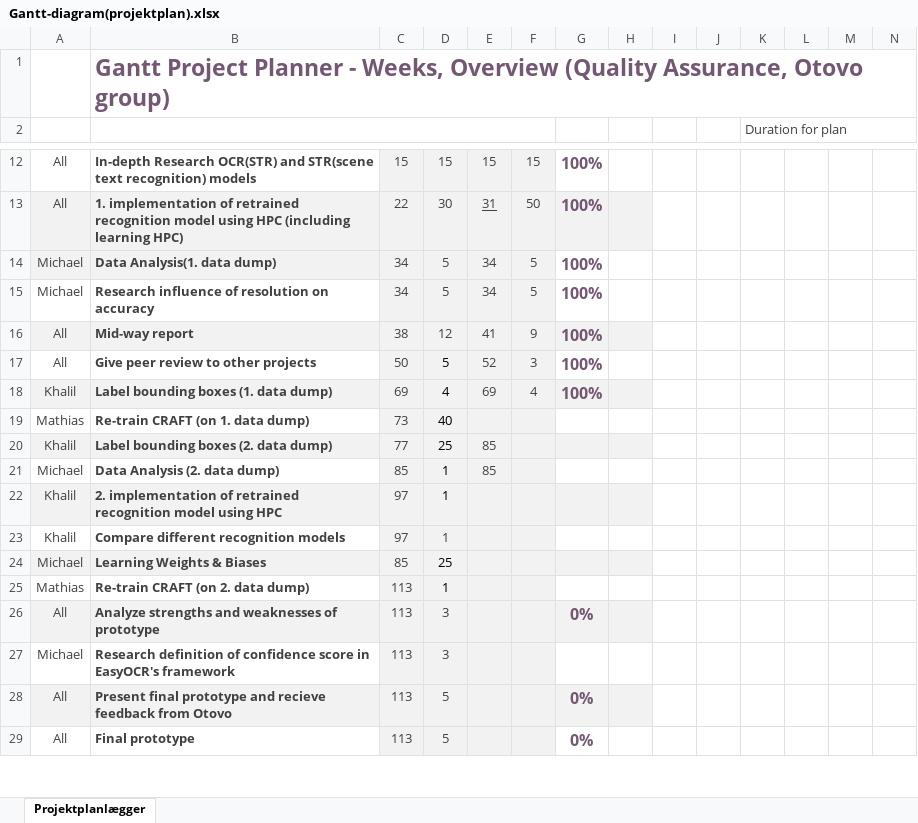
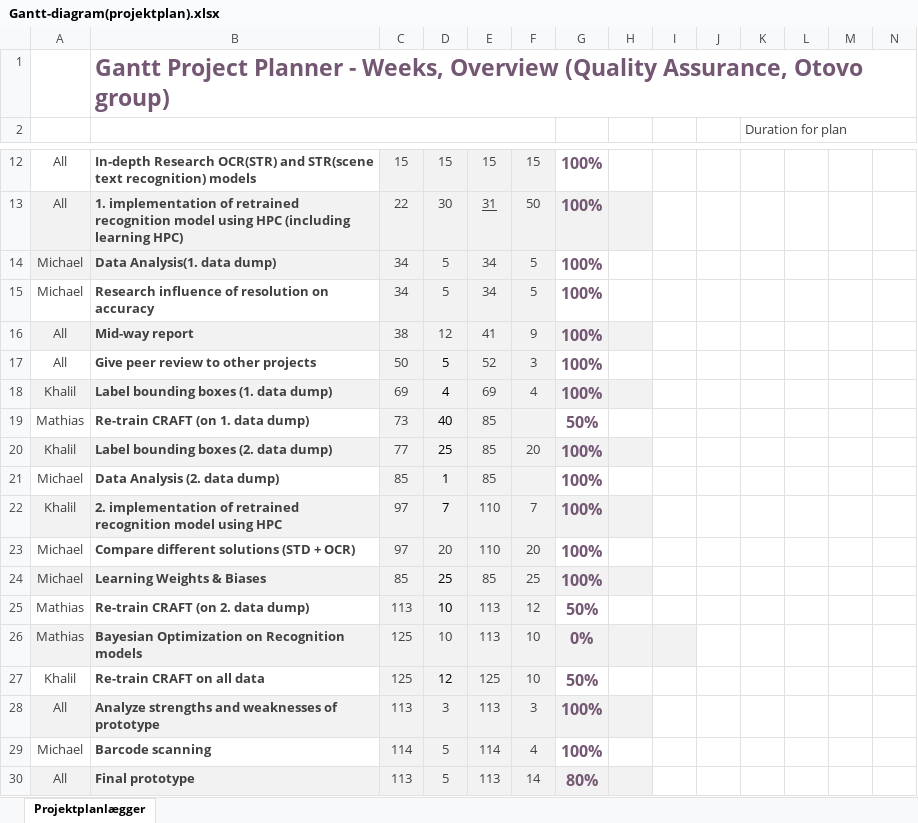
Before and after one commit to s204151/Hardware-identification-and-QA, an Excel workbook: Gantt-diagram(projektplan).xlsx, sheet Projektplanlægger, drawn as a sheet; only a part is shown, gaps mark what is left out; values as stored, in another font and other column widths than the file's, no borders; conditional formats not drawn; removed rows and columns are numbered as before the commit, all else as after; rows hold the shown columns only; the diff covers the shown part only; the diff names each change by its address in the sheet, - before the commit and + after, or states it on an @@ line.

Commit message:
Add files via upload

```diff
--- a/Gantt-diagram(projektplan).xlsx (sheet Projektplanlægger)
+++ b/Gantt-diagram(projektplan).xlsx (sheet Projektplanlægger)
-E19: (empty)
+E19: 85
-G19: (empty)
+G19: 50%
-F20: (empty)
+F20: 20
-G20:G22: (empty)
+G20:G22: 100%
-D22: 1
+D22: 7
-E22: (empty)
+E22: 110
-F22: (empty)
+F22: 7
-row 23: Khalil | Compare different recognition models | 97 | 1
+row 23: Michael | Compare different solutions (STD + OCR) | 97 | 20 | 110 | 20 | 100%
-E24: (empty)
+E24: 85
-F24: (empty)
+F24: 25
-G24: (empty)
+G24: 100%
-D25: 1
+D25: 10
-E25: (empty)
+E25: 113
-F25: (empty)
+F25: 12
-G25: (empty)
+G25: 50%
+row 26: Mathias | Bayesian Optimization on Recognition models | 125 | 10 | 113 | 10 | 0%
+row 27: Khalil | Re-train CRAFT on all data | 125 | 12 | 125 | 10 | 50%
-E28: (empty)
+E28: 113
-F28: (empty)
+F28: 3
-G28: 0%
+G28: 100%
-row 27: Michael | Research definition of confidence score in EasyOCR's framework | 113 | 3
-row 28: All | Present final prototype and recieve feedback from Otovo | 113 | 5 |  |  | 0%
+row 29: Michael | Barcode scanning | 114 | 5 | 114 | 4 | 100%
-A30:B30 fill: none
+A30:B30 fill: #F2F2F2
-E30: (empty)
+E30: 113
-F30: (empty)
+F30: 14
-G30: 0%
+G30: 80%
-G30:H30 fill: none
+G30:H30 fill: #F2F2F2
```
Also changed, not shown: 5 edited cells and cell formats elsewhere in this sheet.
